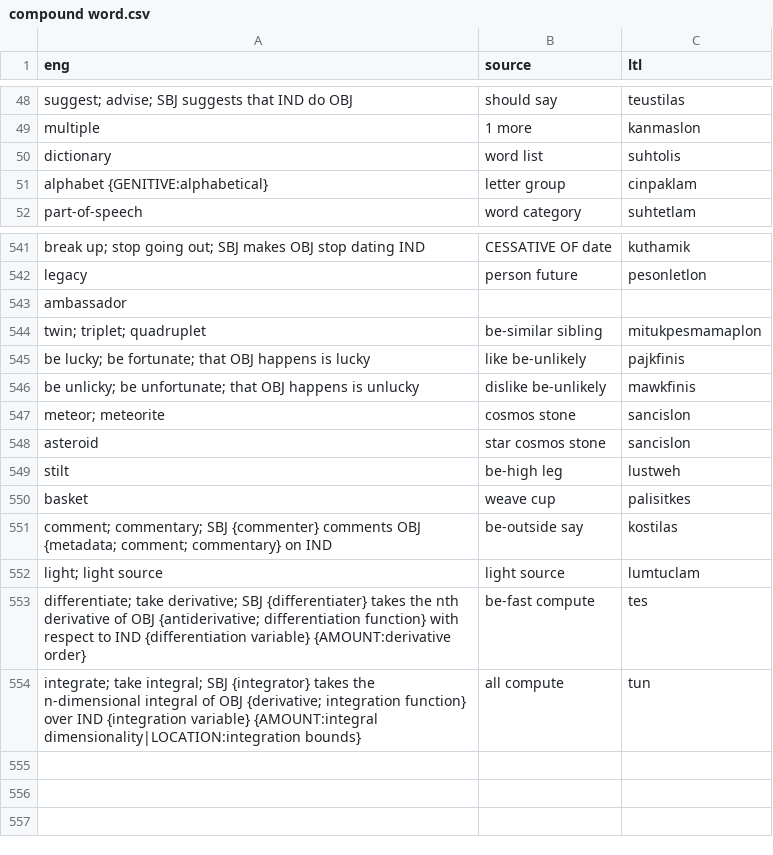
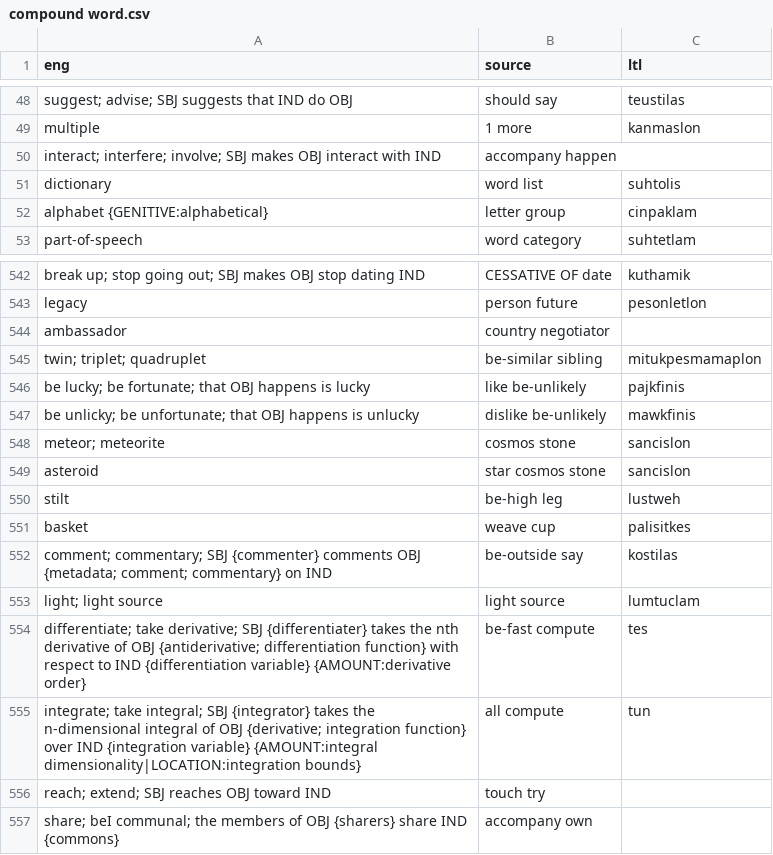
Before and after one commit to jkunimune/Djastiz, a CSV file: src/words/compound word.csv, drawn as a sheet; only a part is shown, gaps mark what is left out.

```diff
--- a/src/words/compound word.csv
+++ b/src/words/compound word.csv
@@ -49,2 +49,3 @@ suggest; advise; SBJ suggests that IND do OBJ,should say,teustilas
 multiple,1 more,kanmaslon
+interact; interfere; involve; SBJ makes OBJ interact with IND,accompany happen
 dictionary,word list,suhtolis
@@ -542,3 +543,3 @@ break up; stop going out; SBJ makes OBJ stop dating IND,CESSATIVE OF date,kutham
 legacy,person future,pesonletlon
-ambassador,,
+ambassador,country negotiator,
 twin; triplet; quadruplet,be-similar sibling,mitukpesmamaplon
@@ -554 +555,3 @@ differentiate; take derivative; SBJ {differentiater} takes the nth derivative of
 integrate; take integral; SBJ {integrator} takes the n-dimensional integral of OBJ {derivative; integration function} over IND {integration variable} {AMOUNT:integral dimensionality|LOCATION:integration bounds},all compute,tun
+reach; extend; SBJ reaches OBJ toward IND,touch try,
+share; beI communal; the members of OBJ {sharers} share IND {commons},accompany own,
```
Also changed, not shown: src/words/numeral.csv, src/words/verb.csv.
